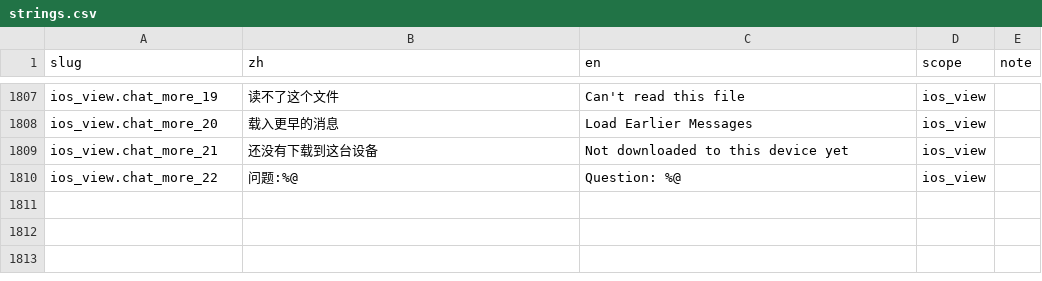
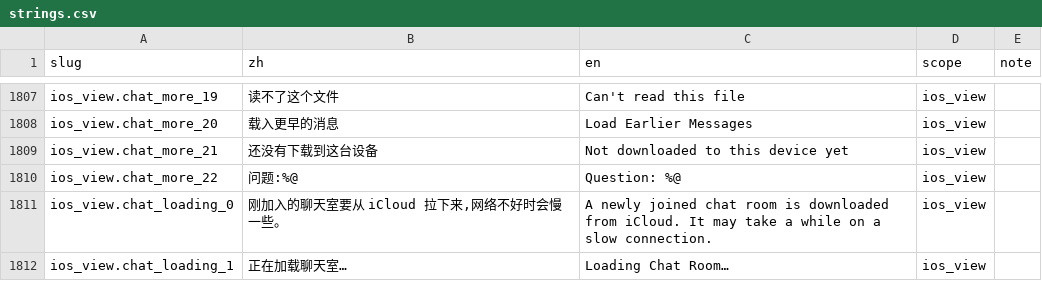
Before and after one commit to Lu-Zhan/lodo, a CSV file: i18n/strings.csv, drawn as a sheet; only a part is shown, gaps mark what is left out.

```diff
--- a/i18n/strings.csv
+++ b/i18n/strings.csv
@@ -1810 +1810,3 @@ ios_view.chat_more_21,还没有下载到这台设备,Not downloaded to this devi
 ios_view.chat_more_22,问题:%@,Question: %@,ios_view,
+ios_view.chat_loading_0,"刚加入的聊天室要从 iCloud 拉下来,网络不好时会慢一些。",A newly joined chat room is downloaded from iCloud. It may take a while on a slow connection.,ios_view,
+ios_view.chat_loading_1,正在加载聊天室…,Loading Chat Room…,ios_view,
```
Also changed, not shown: 14 other files.
